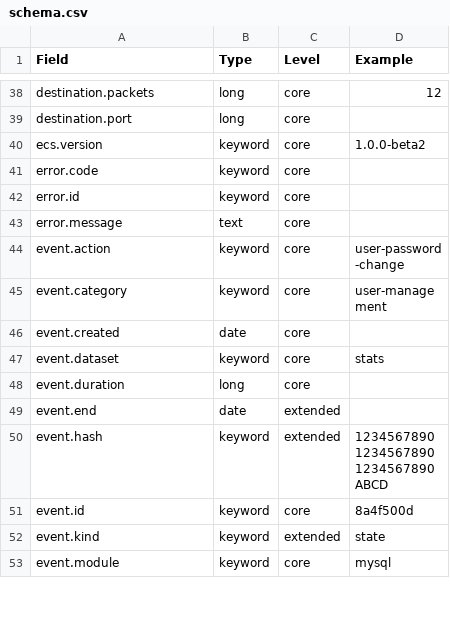
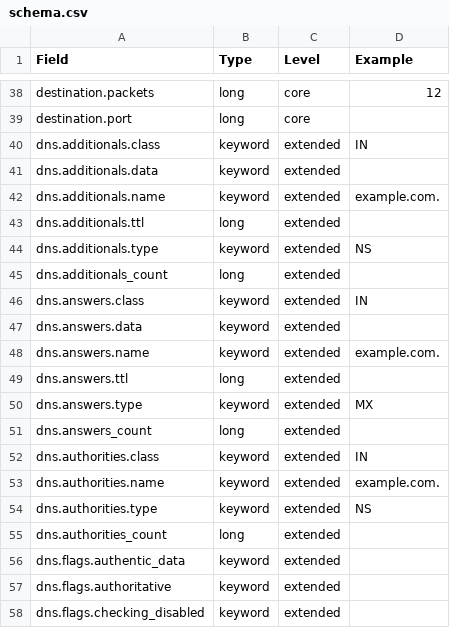
Before and after one commit to Countersight/ecs, a CSV file: schema.csv, drawn as a sheet; only a part is shown, gaps mark what is left out; the shorter side is filled out with more unchanged rows; the diff covers the shown part only; the diff names each change by its address in the sheet, - before the commit and + after, or states it on an @@ line.

Commit message:
Added some DNS fields

```diff
--- a/schema.csv
+++ b/schema.csv
+row 40: dns.additionals.class | keyword | extended | IN
+row 41: dns.additionals.data | keyword | extended
+row 42: dns.additionals.name | keyword | extended | example.com.
+row 43: dns.additionals.ttl | long | extended
+row 44: dns.additionals.type | keyword | extended | NS
+row 45: dns.additionals_count | long | extended
+row 46: dns.answers.class | keyword | extended | IN
+row 47: dns.answers.data | keyword | extended
+row 48: dns.answers.name | keyword | extended | example.com.
+row 49: dns.answers.ttl | long | extended
+row 50: dns.answers.type | keyword | extended | MX
+row 51: dns.answers_count | long | extended
+row 52: dns.authorities.class | keyword | extended | IN
+row 53: dns.authorities.name | keyword | extended | example.com.
+row 54: dns.authorities.type | keyword | extended | NS
+row 55: dns.authorities_count | long | extended
+row 56: dns.flags.authentic_data | keyword | extended
+row 57: dns.flags.authoritative | keyword | extended
+row 58: dns.flags.checking_disabled | keyword | extended
```
Also changed, not shown: 15 added rows elsewhere in this file, 7 other files.
